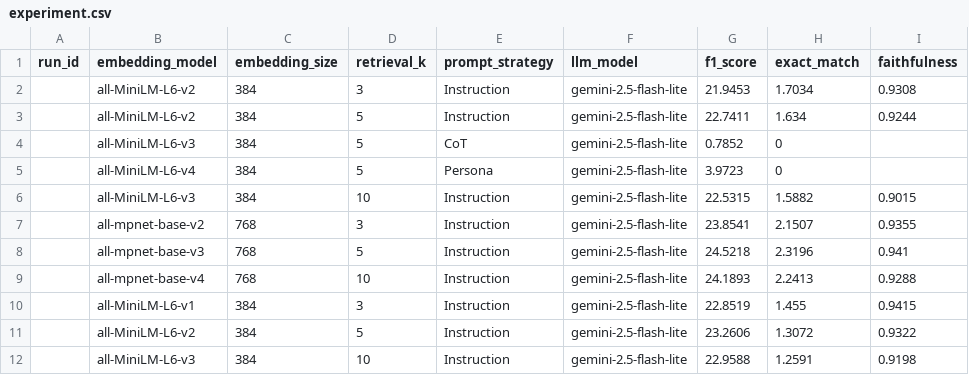
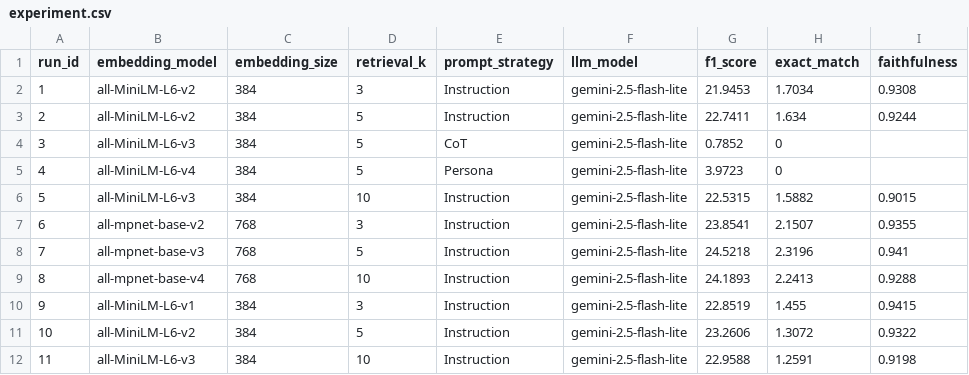
Before and after one commit to RishabhDev42/Application-of-LLM-Assignment-2, a CSV file: results/experiment.csv, drawn as a sheet; only a part is shown; the diff names each change by its address in the sheet, - before the commit and + after, or states it on an @@ line.

Commit message:
Updated results with index

```diff
--- a/results/experiment.csv
+++ b/results/experiment.csv
-A2 (run_id): (empty)
+A2 (run_id): 1
-A3 (run_id): (empty)
+A3 (run_id): 2
-A4 (run_id): (empty)
+A4 (run_id): 3
-A5 (run_id): (empty)
+A5 (run_id): 4
-A6 (run_id): (empty)
+A6 (run_id): 5
-A7 (run_id): (empty)
+A7 (run_id): 6
-A8 (run_id): (empty)
+A8 (run_id): 7
-A9 (run_id): (empty)
+A9 (run_id): 8
-A10 (run_id): (empty)
+A10 (run_id): 9
-A11 (run_id): (empty)
+A11 (run_id): 10
-A12 (run_id): (empty)
+A12 (run_id): 11
```
